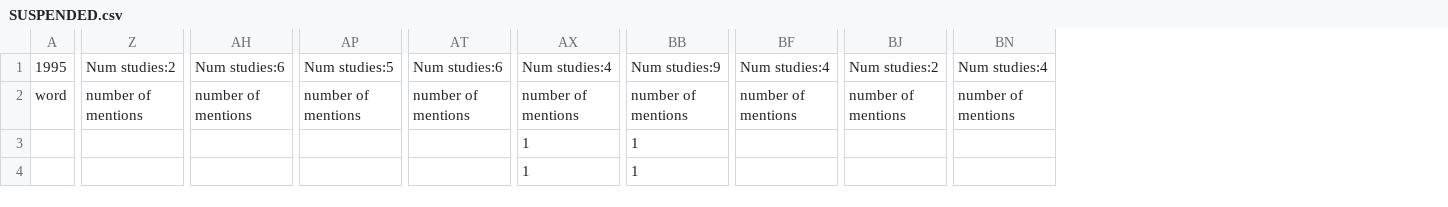
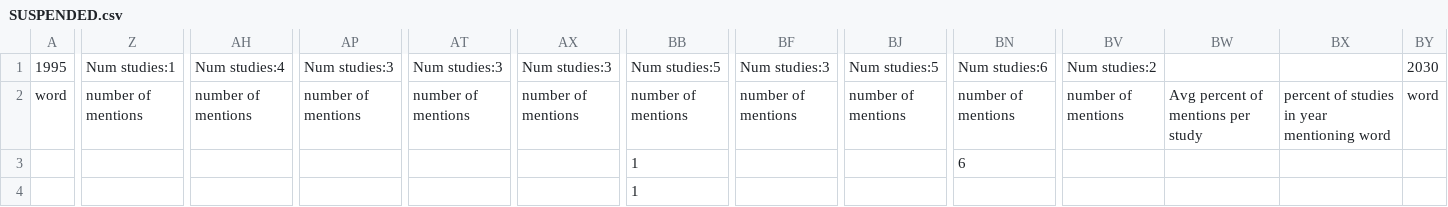
Before and after one commit to MarcM0/DatabaseWordCounter, a CSV file: Output/SUSPENDED.csv, drawn as a sheet; only a part is shown, gaps mark what is left out; removed rows and columns are numbered as before the commit, all else as after; rows hold the shown columns only; the diff covers the shown part only; the diff names each change by its address in the sheet, - before the commit and + after, or states it on an @@ line.

```diff
--- a/Output/SUSPENDED.csv
+++ b/Output/SUSPENDED.csv
+column BV, rows 1-2: Num studies:2 | number of mentions
+column BW, row 2: Avg percent of mentions per study
+column BX, row 2: percent of studies in year mentioning word
+column BY, rows 1-2: 2030 | word
-Z1: Num studies:2
+Z1: Num studies:1
-AH1: Num studies:6
+AH1: Num studies:4
-AP1: Num studies:5
+AP1: Num studies:3
-AT1: Num studies:6
+AT1: Num studies:3
-AX1: Num studies:4
+AX1: Num studies:3
-BB1: Num studies:9
+BB1: Num studies:5
-BF1: Num studies:4
+BF1: Num studies:3
-BJ1: Num studies:2
+BJ1: Num studies:5
-BN1: Num studies:4
+BN1: Num studies:6
-row 3:  |  |  |  |  | 1 | 1
-row 4:  |  |  |  |  | 1 | 1
+row 3:  |  |  |  |  |  | 1 |  |  | 6
+row 4:  |  |  |  |  |  | 1
```
Also changed, not shown: 1 edited cell elsewhere in this file, Output/ACTIVE_NOT_RECRUITING.csv, Output/COMPLETED.csv, 14 other files.
